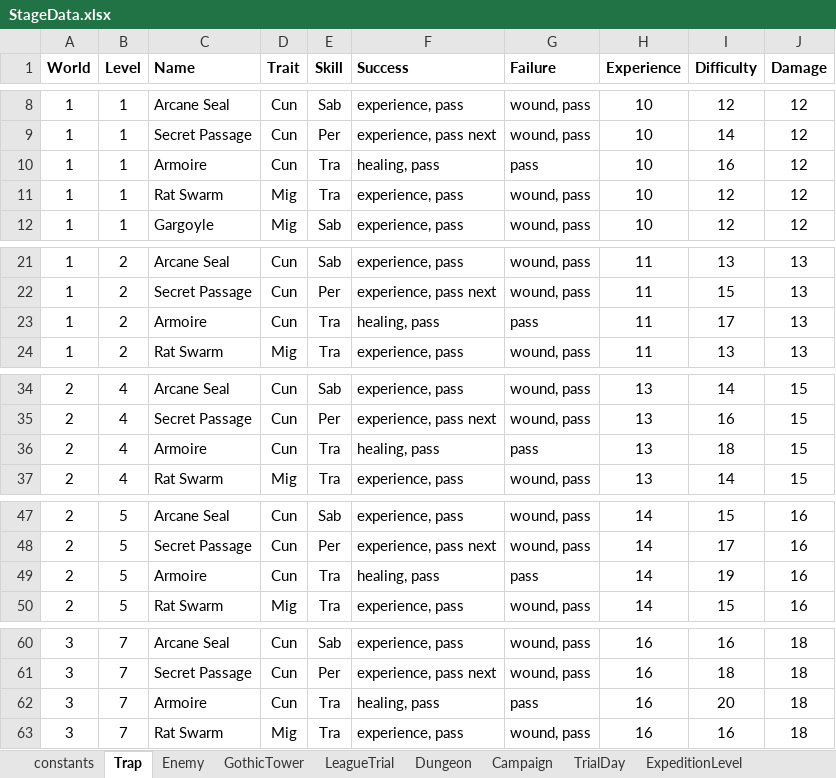
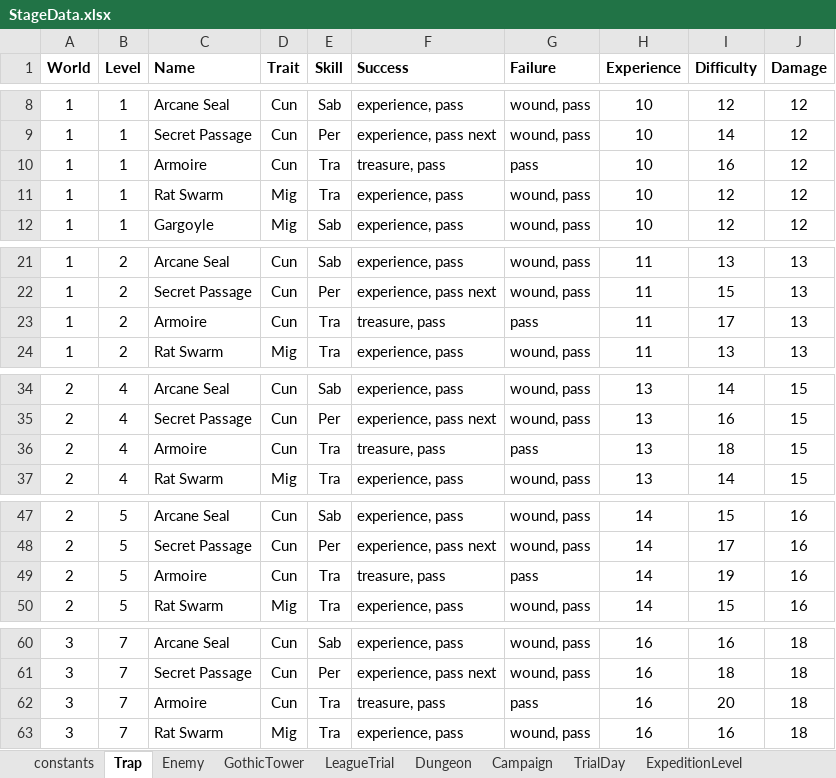
Before and after one commit to PhilBusko/ThievesGuild, an Excel workbook: backend/emporium/data/StageData.xlsx, sheet Trap, drawn as a sheet; only a part is shown, gaps mark what is left out; values as stored, in another font and other column widths than the file's, no borders; the diff covers the shown part only; the diff names each change by its address in the sheet, - before the commit and + after, or states it on an @@ line.

```diff
--- a/backend/emporium/data/StageData.xlsx (sheet Trap)
+++ b/backend/emporium/data/StageData.xlsx (sheet Trap)
-F10 (Success): healing, pass
+F10 (Success): treasure, pass
-F23 (Success): healing, pass
+F23 (Success): treasure, pass
-F36 (Success): healing, pass
+F36 (Success): treasure, pass
-F49 (Success): healing, pass
+F49 (Success): treasure, pass
-F62 (Success): healing, pass
+F62 (Success): treasure, pass
```
Also changed, not shown: 1 edited cell elsewhere in this sheet, sheet Campaign, sheet GothicTower, sheet LeagueTrial, sheet constants, sheet Dungeon, backend/emporium/data/CharacterNames.xlsx, backend/emporium/data/GuildData.xlsx, 13 other files.
